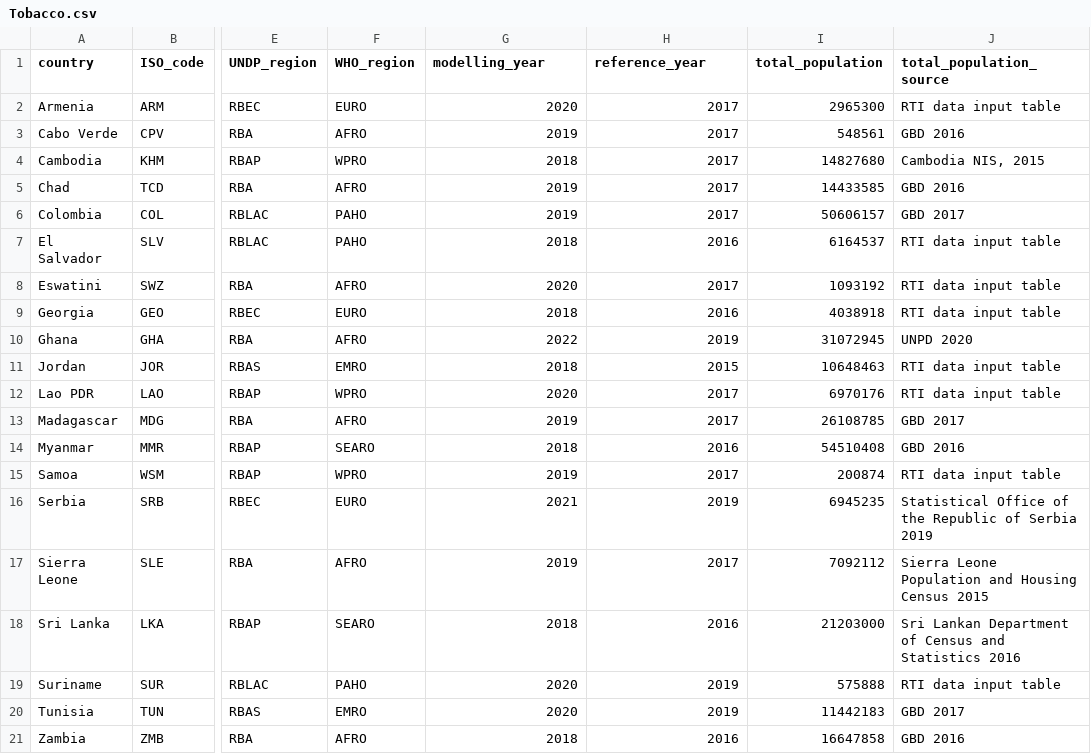
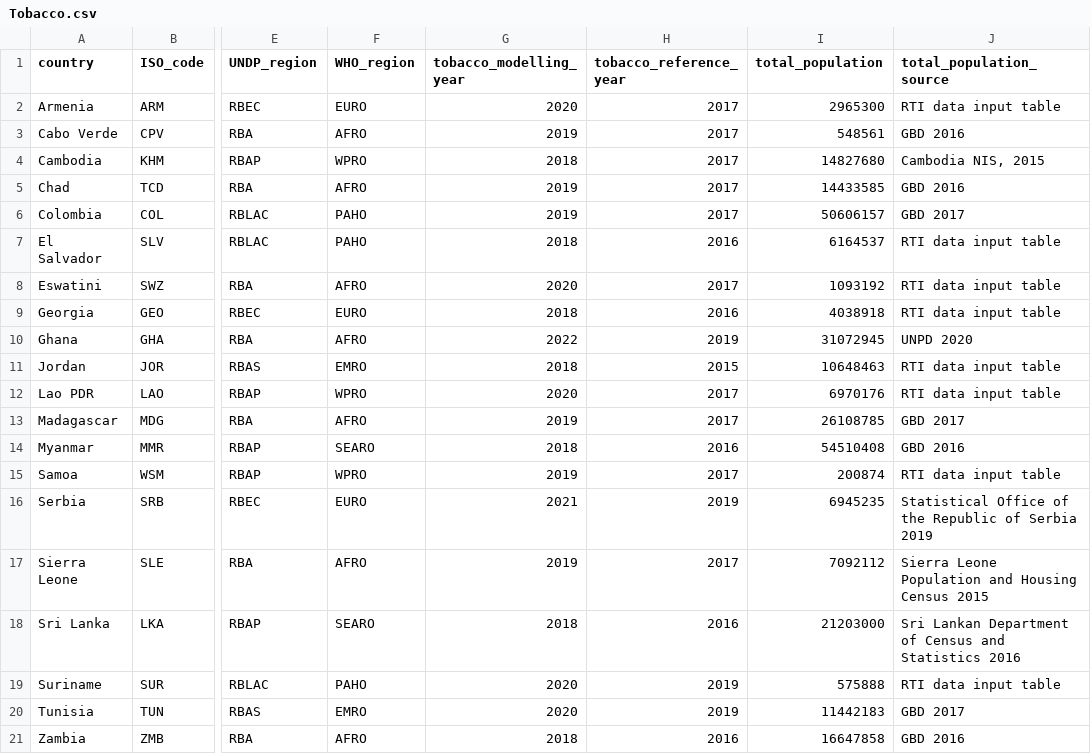
Before and after one commit to UNDP-Data/dv-health-investment-case-data-repo, a CSV file: Tobacco.csv, drawn as a sheet; only a part is shown, gaps mark what is left out; the diff names each change by its address in the sheet, - before the commit and + after, or states it on an @@ line.

Commit message:
Update tobacco_reference_year name

```diff
--- a/Tobacco.csv
+++ b/Tobacco.csv
-G1: modelling_year
+G1: tobacco_modelling_year
-H1: reference_year
+H1: tobacco_reference_year
```
